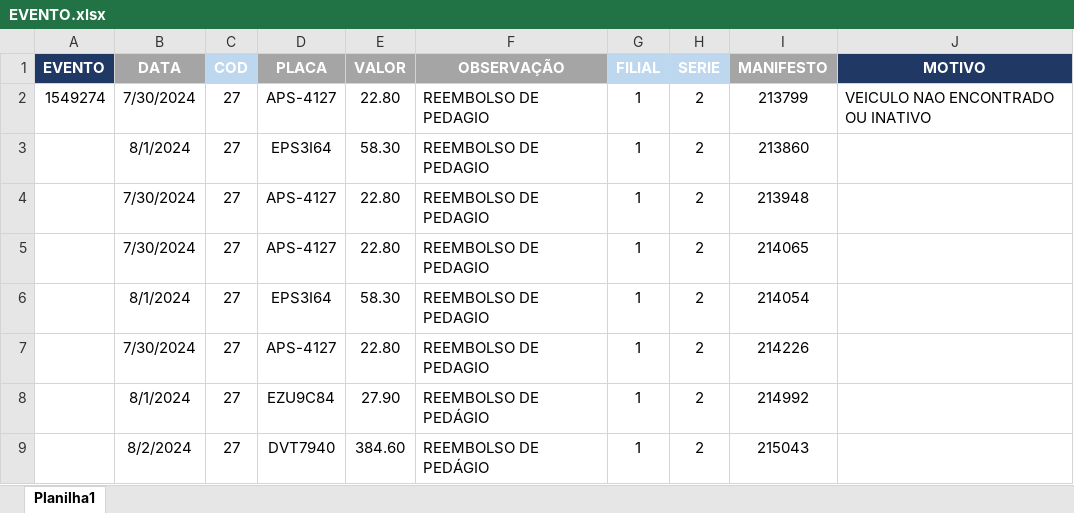
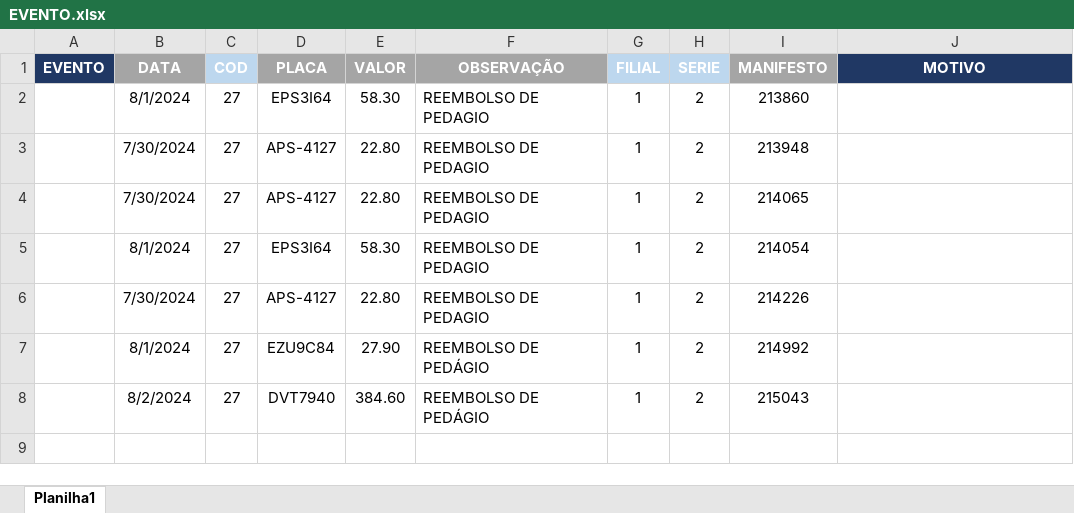
Before and after one commit to Monsterned/Efetuar_Evento, an Excel workbook: EVENTO.xlsx, sheet Planilha1, drawn as a sheet; values as stored, in another font and other column widths than the file's, no borders; the diff names each change by its address in the sheet, - before the commit and + after, or states it on an @@ line.

Commit message:
planilha atualizada

```diff
--- a/EVENTO.xlsx (sheet Planilha1)
+++ b/EVENTO.xlsx (sheet Planilha1)
-row 2: 1549274 | 7/30/2024 | 27 | APS-4127 | 22.80 | REEMBOLSO DE PEDAGIO | 1 | 2 | 213799 | VEICULO NAO ENCONTRADO OU INATIVO
```
